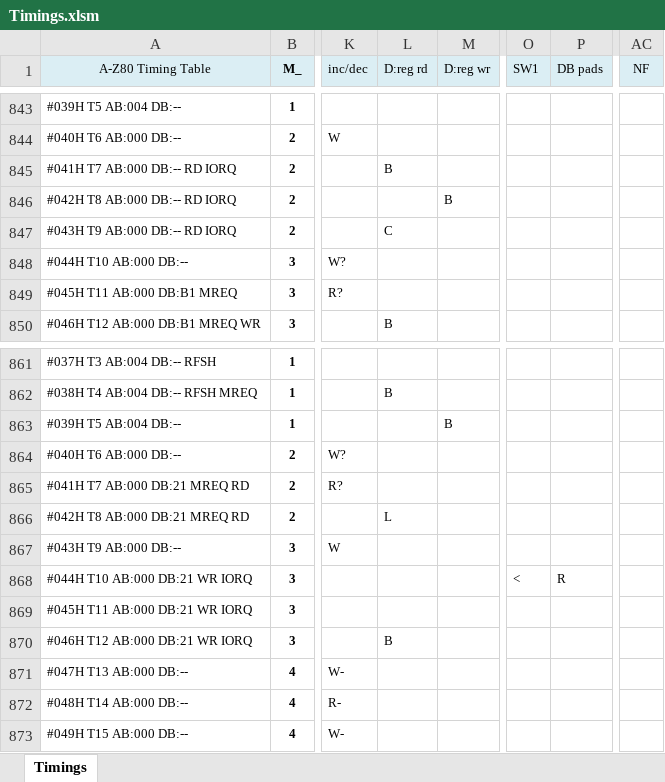
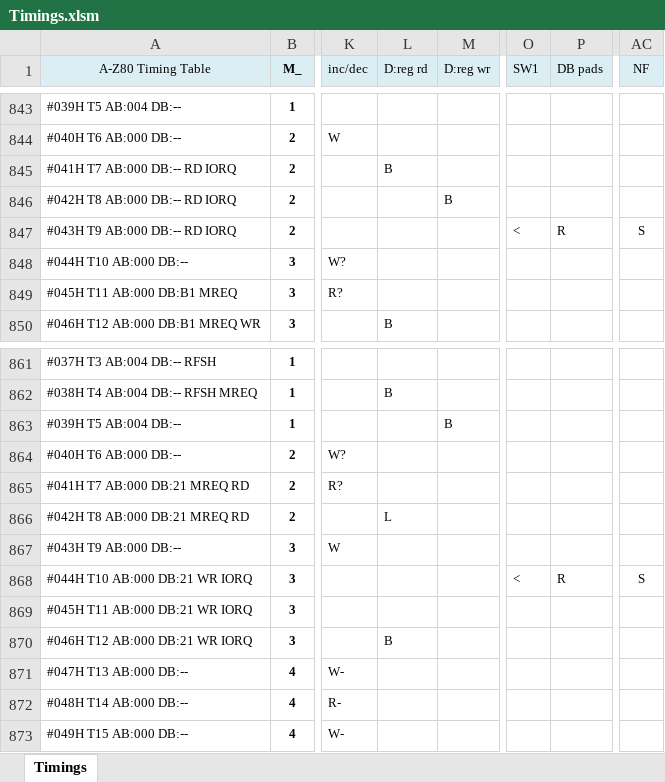
Before and after one commit to gdevic/A-Z80, an Excel workbook: cpu/control/Timings.xlsm, sheet Timings, drawn as a sheet; only a part is shown, gaps mark what is left out; values as stored, in another font and other column widths than the file's, no borders; conditional formats not drawn; the diff names each change by its address in the sheet, - before the commit and + after, or states it on an @@ line.

```diff
--- a/cpu/control/Timings.xlsm (sheet Timings)
+++ b/cpu/control/Timings.xlsm (sheet Timings)
-L847 (D:reg rd): C
+L847 (D:reg rd): (empty)
-O847 (SW1): (empty)
+O847 (SW1): <
-P847 (DB pads): (empty)
+P847 (DB pads): R
-AC847 (NF): (empty)
+AC847 (NF): S
-AC868 (NF): (empty)
+AC868 (NF): S
```
Also changed, not shown: 3 other files.
